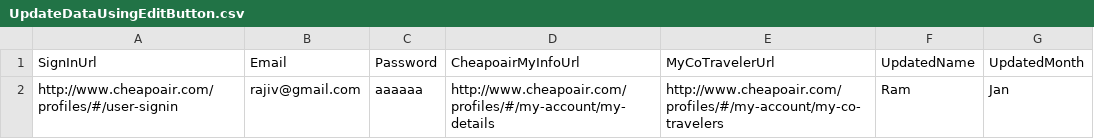
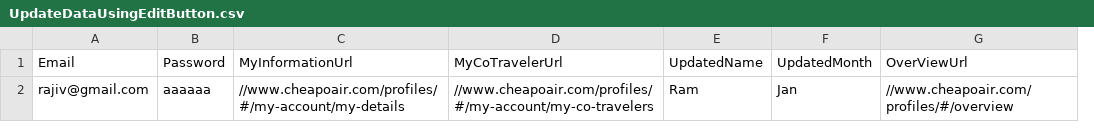
Before and after one commit to vishalsharma083/Fareportal.UserProfile.Web.UI.Tests, a CSV file: AppData/UpdateDataUsingEditButton.csv, drawn as a sheet; removed rows and columns are numbered as before the commit, all else as after; the diff names each change by its address in the sheet, - before the commit and + after, or states it on an @@ line.

```diff
--- a/AppData/UpdateDataUsingEditButton.csv
+++ b/AppData/UpdateDataUsingEditButton.csv
-column A, rows 1-2: SignInUrl | http://www.cheapoair.com/profiles/#/user-signin
-column D, rows 1-2: CheapoairMyInfoUrl | http://www.cheapoair.com/profiles/#/my-account/my-details
+column C, rows 1-2: MyInformationUrl | //www.cheapoair.com/profiles/#/my-account/my-details
+column G, rows 1-2: OverViewUrl | //www.cheapoair.com/profiles/#/overview
-D2: http://www.cheapoair.com/profiles/#/my-account/my-co-travelers
+D2: //www.cheapoair.com/profiles/#/my-account/my-co-travelers
```
Also changed, not shown: 1 other file.
